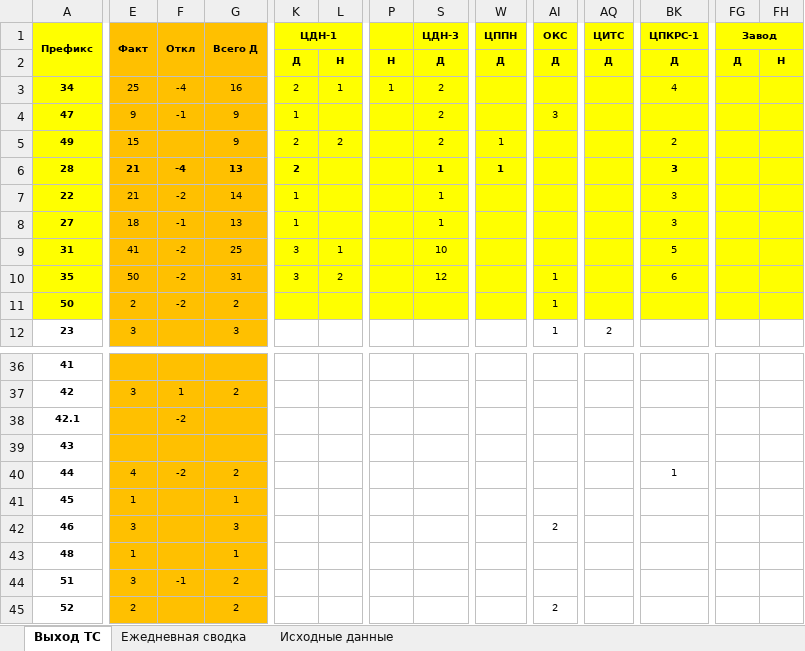
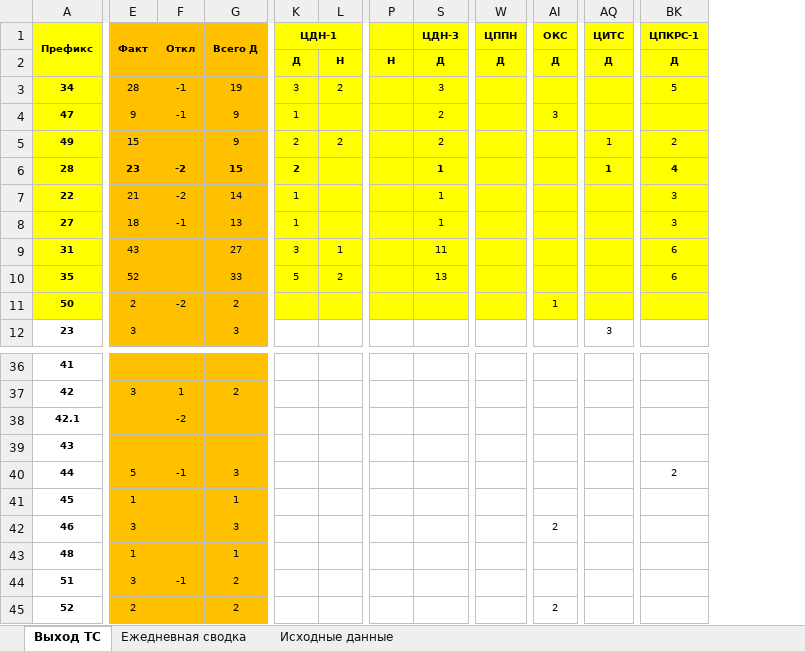
Before and after one commit to aura2889/summary, an Excel workbook: archive/2026-11-10/svod.xlsx, sheet Выход ТС, drawn as a sheet; only a part is shown, gaps mark what is left out; values as stored, in another font and other column widths than the file's, no borders; the diff covers the shown part only; the diff names each change by its address in the sheet, - before the commit and + after, or states it on an @@ line.

```diff
--- a/archive/2026-11-10/svod.xlsx (sheet Выход ТС)
+++ b/archive/2026-11-10/svod.xlsx (sheet Выход ТС)
-column FG (Завод), row 2: Д
-column FH, row 2: Н
-E3 (Факт): 25
+E3 (Факт): 28
-F3 (Откл): -4
+F3 (Откл): -1
-G3 (Всего Д): 16
+G3 (Всего Д): 19
-K3 (ЦДН-1): 2
+K3 (ЦДН-1): 3
-L3: 1
+L3: 2
-P3: 1
+P3: (empty)
-S3 (ЦДН-3): 2
+S3 (ЦДН-3): 3
-BK3 (ЦПКРС-1): 4
+BK3 (ЦПКРС-1): 5
-W5:W6 (ЦППН): 1
+W5:W6 (ЦППН): (empty)
-AQ5:AQ6 (ЦИТС): (empty)
+AQ5:AQ6 (ЦИТС): 1
-E6 (Факт): 21
+E6 (Факт): 23
-F6 (Откл): -4
+F6 (Откл): -2
-G6 (Всего Д): 13
+G6 (Всего Д): 15
-BK6 (ЦПКРС-1): 3
+BK6 (ЦПКРС-1): 4
-E9 (Факт): 41
+E9 (Факт): 43
-F9:F10 (Откл): -2
+F9:F10 (Откл): (empty)
-G9 (Всего Д): 25
+G9 (Всего Д): 27
-S9 (ЦДН-3): 10
+S9 (ЦДН-3): 11
-BK9 (ЦПКРС-1): 5
+BK9 (ЦПКРС-1): 6
-E10 (Факт): 50
+E10 (Факт): 52
-G10 (Всего Д): 31
+G10 (Всего Д): 33
-K10 (ЦДН-1): 3
+K10 (ЦДН-1): 5
-S10 (ЦДН-3): 12
+S10 (ЦДН-3): 13
-AI10 (ОКС): 1
+AI10 (ОКС): (empty)
-AI12 (ОКС): 1
+AI12 (ОКС): (empty)
-AQ12 (ЦИТС): 2
+AQ12 (ЦИТС): 3
-E40 (Факт): 4
+E40 (Факт): 5
-F40 (Откл): -2
+F40 (Откл): -1
-G40 (Всего Д): 2
+G40 (Всего Д): 3
-BK40 (ЦПКРС-1): 1
+BK40 (ЦПКРС-1): 2
```
Also changed, not shown: 60 edited cells elsewhere in this sheet, sheet Исходные данные, sheet Ежедневная сводка, formulas that keep their value, raw/BUS.xlsx, raw/D3.xlsx, 10 other files.
